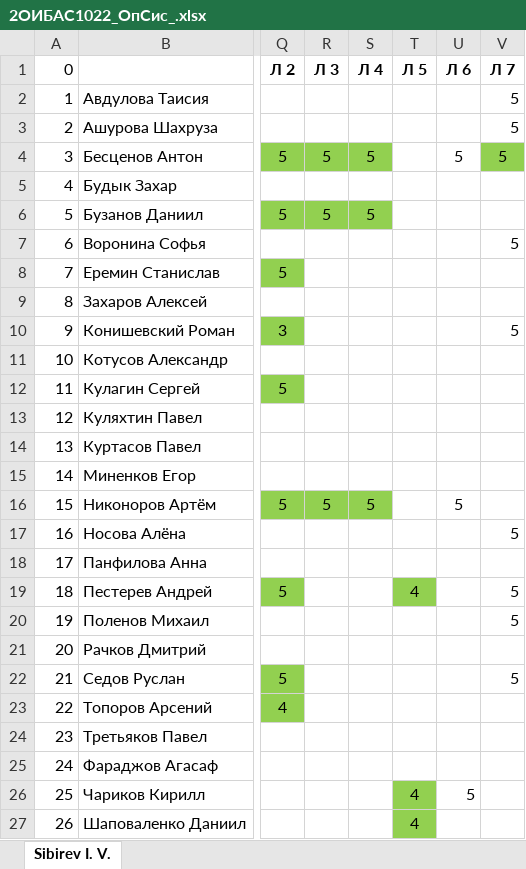
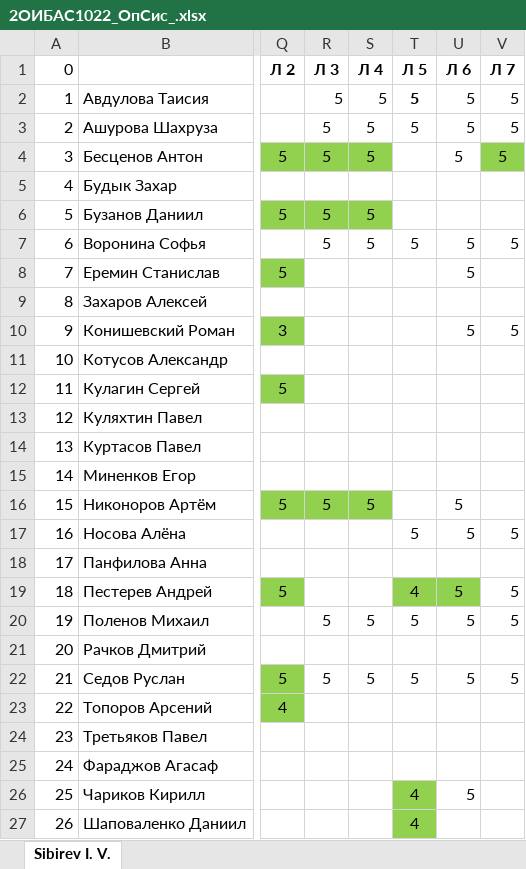
Before and after one commit to IvanSibirevV2/KipFin_Lab_2023-24_Git0, an Excel workbook: 2ОИБАС1022/2ОИБАС1022_ОпСис_.xlsx, sheet Sibirev I. V., drawn as a sheet; only a part is shown, gaps mark what is left out; values as stored, in another font and other column widths than the file's, no borders; conditional formats not drawn; the diff names each change by its address in the sheet, - before the commit and + after, or states it on an @@ line.

```diff
--- a/2ОИБАС1022/2ОИБАС1022_ОпСис_.xlsx (sheet Sibirev I. V.)
+++ b/2ОИБАС1022/2ОИБАС1022_ОпСис_.xlsx (sheet Sibirev I. V.)
-R2:R3 (Л 3): (empty)
+R2:R3 (Л 3): 5
-S2:S3 (Л 4): (empty)
+S2:S3 (Л 4): 5
-T2:T3 (Л 5): (empty)
+T2:T3 (Л 5): 5
-U2:U3 (Л 6): (empty)
+U2:U3 (Л 6): 5
-R7 (Л 3): (empty)
+R7 (Л 3): 5
-S7 (Л 4): (empty)
+S7 (Л 4): 5
-T7 (Л 5): (empty)
+T7 (Л 5): 5
-U7:U8 (Л 6): (empty)
+U7:U8 (Л 6): 5
-U10 (Л 6): (empty)
+U10 (Л 6): 5
-T17 (Л 5): (empty)
+T17 (Л 5): 5
-U17 (Л 6): (empty)
+U17 (Л 6): 5
-U19:U20 (Л 6): (empty)
+U19:U20 (Л 6): 5
-U19 fill: none
+U19 fill: #92D050
-R20 (Л 3): (empty)
+R20 (Л 3): 5
-S20 (Л 4): (empty)
+S20 (Л 4): 5
-T20 (Л 5): (empty)
+T20 (Л 5): 5
-R22 (Л 3): (empty)
+R22 (Л 3): 5
-S22 (Л 4): (empty)
+S22 (Л 4): 5
-T22 (Л 5): (empty)
+T22 (Л 5): 5
-U22 (Л 6): (empty)
+U22 (Л 6): 5
```
Also changed, not shown: 21 other files.
